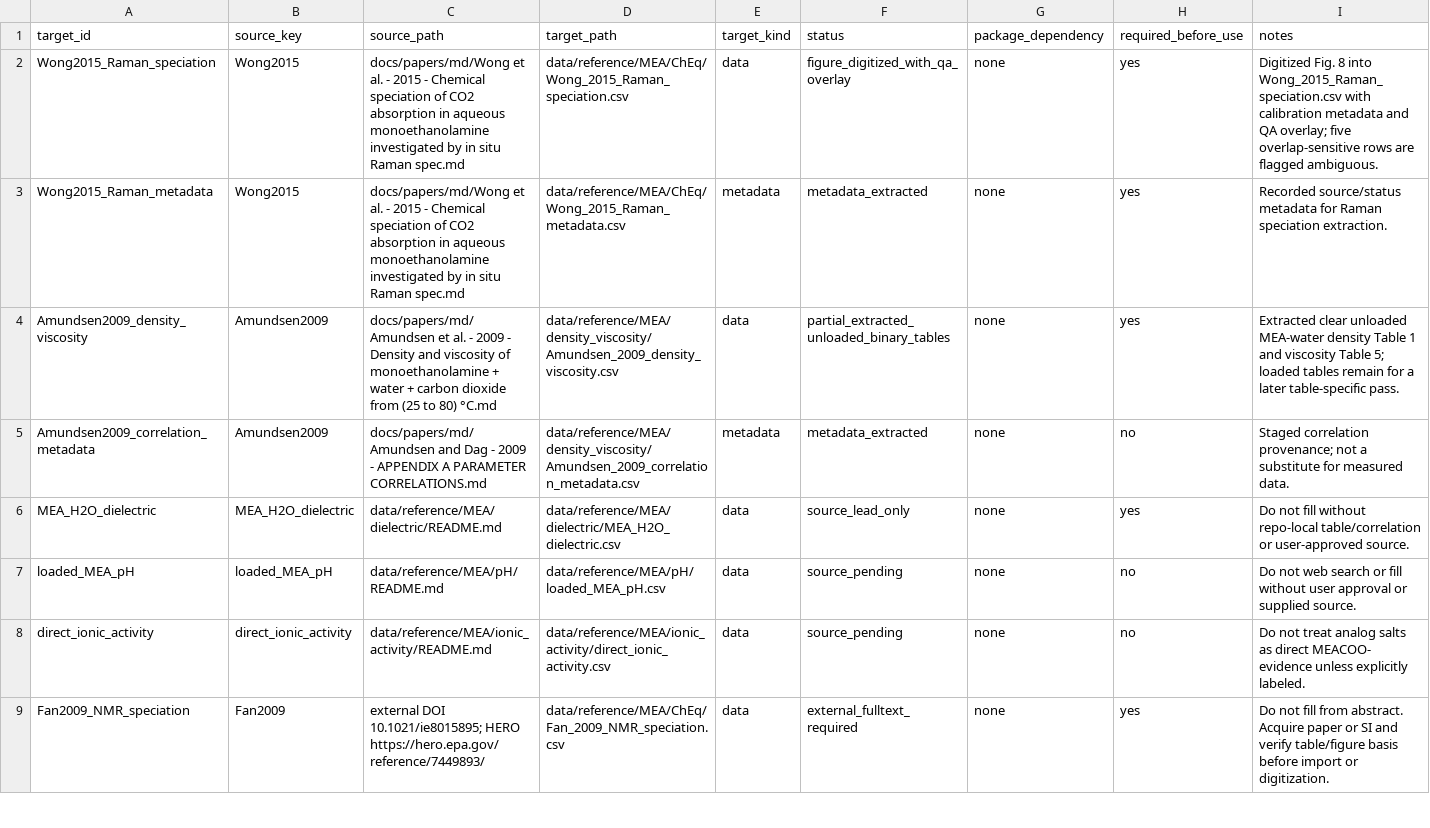
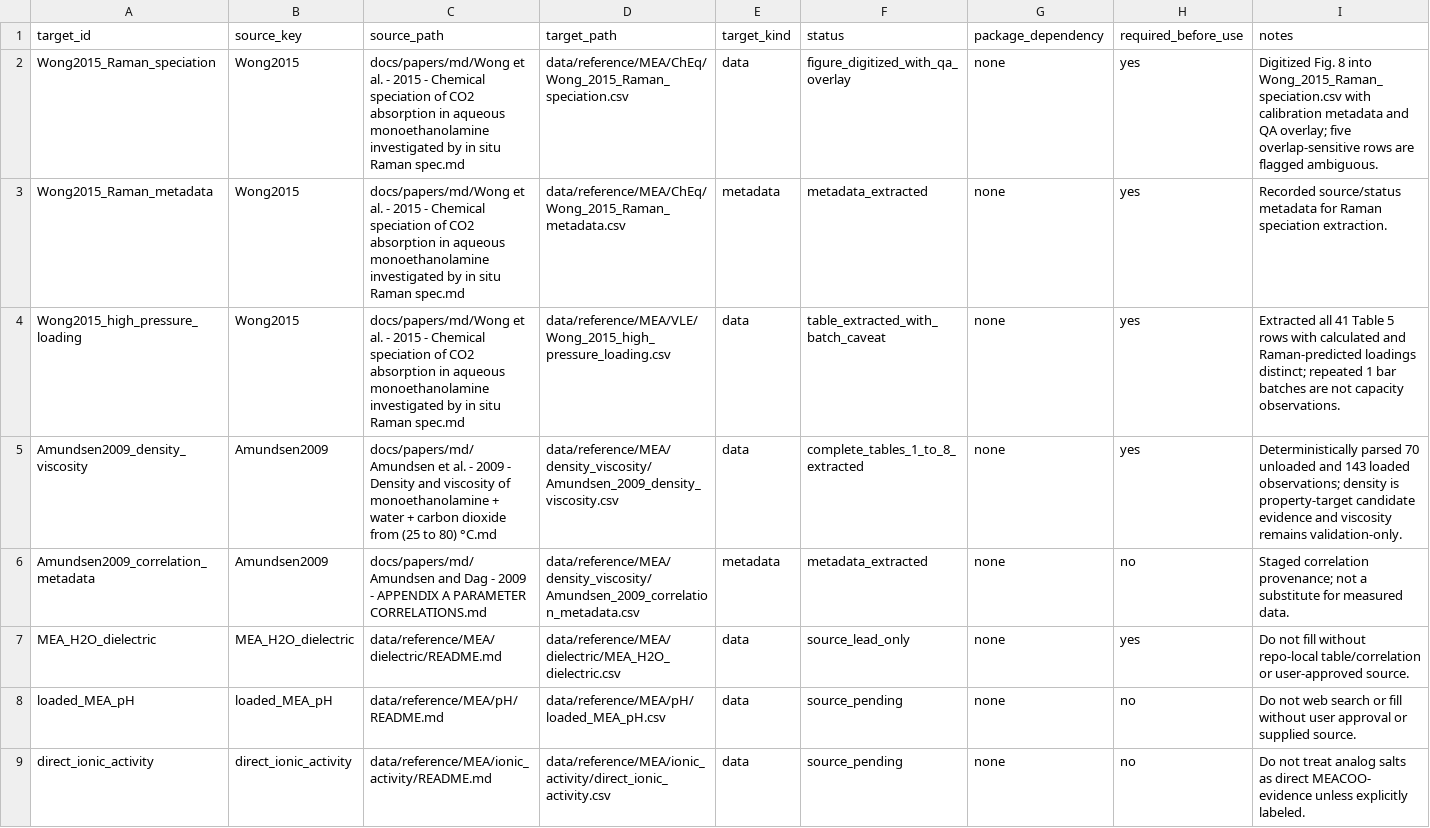
Before and after one commit to tannerpolley/MEA-Thermodynamics, a CSV file: data/reference/MEA/manifests/extraction_target_manifest.csv, drawn as a sheet; only a part is shown; the shorter side is filled out with more unchanged rows.

```diff
--- a/data/reference/MEA/manifests/extraction_target_manifest.csv
+++ b/data/reference/MEA/manifests/extraction_target_manifest.csv
@@ -3,3 +3,4 @@ Wong2015_Raman_speciation,Wong2015,docs/papers/md/Wong et al. - 2015 - Chemical
 Wong2015_Raman_metadata,Wong2015,docs/papers/md/Wong et al. - 2015 - Chemical speciation of CO2 absorption in aqueous monoethanolamine investigated by in situ Raman spec.md,data/reference/MEA/ChEq/Wong_2015_Raman_metadata.csv,metadata,metadata_extracted,none,yes,Recorded source/status metadata for Raman speciation extraction.
-Amundsen2009_density_viscosity,Amundsen2009,docs/papers/md/Amundsen et al. - 2009 - Density and viscosity of monoethanolamine + water + carbon dioxide from (25 to 80) °C.md,data/reference/MEA/density_viscosity/Amundsen_2009_density_viscosity.csv,data,partial_extracted_unloaded_binary_tables,none,yes,Extracted clear unloaded MEA-water density Table 1 and viscosity Table 5; loaded tables remain for a later table-specific pass.
+Wong2015_high_pressure_loading,Wong2015,docs/papers/md/Wong et al. - 2015 - Chemical speciation of CO2 absorption in aqueous monoethanolamine investigated by in situ Raman spec.md,data/reference/MEA/VLE/Wong_2015_high_pressure_loading.csv,data,table_extracted_with_batch_caveat,none,yes,Extracted all 41 Table 5 rows with calculated and Raman-predicted loadings distinct; repeated 1 bar batches are not capacity observations.
+Amundsen2009_density_viscosity,Amundsen2009,docs/papers/md/Amundsen et al. - 2009 - Density and viscosity of monoethanolamine + water + carbon dioxide from (25 to 80) °C.md,data/reference/MEA/density_viscosity/Amundsen_2009_density_viscosity.csv,data,complete_tables_1_to_8_extracted,none,yes,Deterministically parsed 70 unloaded and 143 loaded observations; density is property-target candidate evidence and viscosity remains validation-only.
 Amundsen2009_correlation_metadata,Amundsen2009,docs/papers/md/Amundsen and Dag - 2009 - APPENDIX A  PARAMETER CORRELATIONS.md,data/reference/MEA/density_viscosity/Amundsen_2009_correlation_metadata.csv,metadata,metadata_extracted,none,no,Staged correlation provenance; not a substitute for measured data.
```
Also changed, not shown: data/reference/MEA/density_viscosity/Amundsen_2009_density_viscosity_schema.csv, data/reference/MEA/manifests/source_status_manifest.csv, 4 other files.
